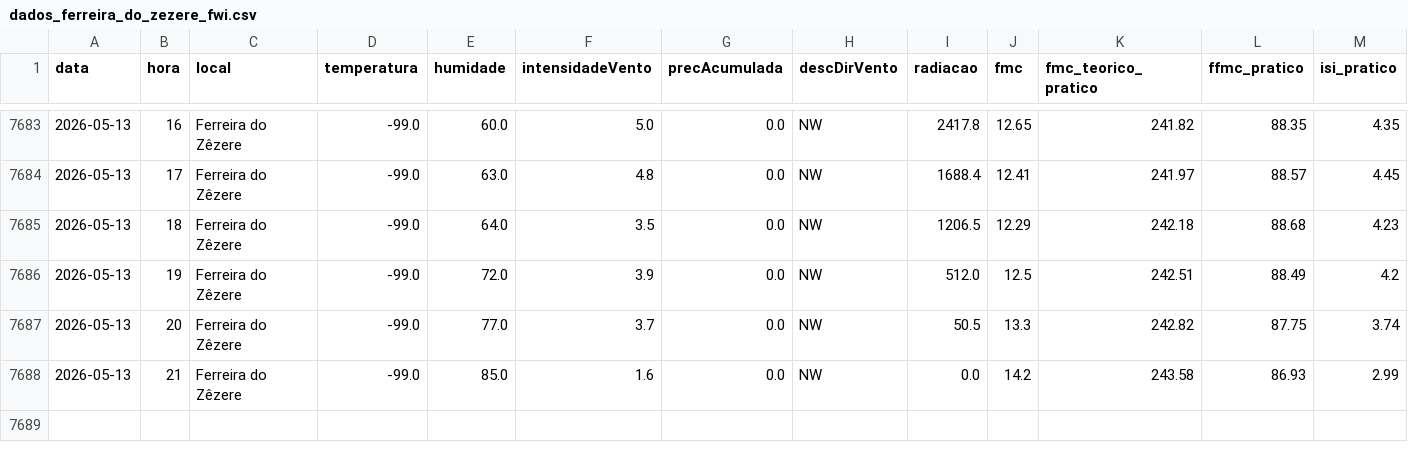
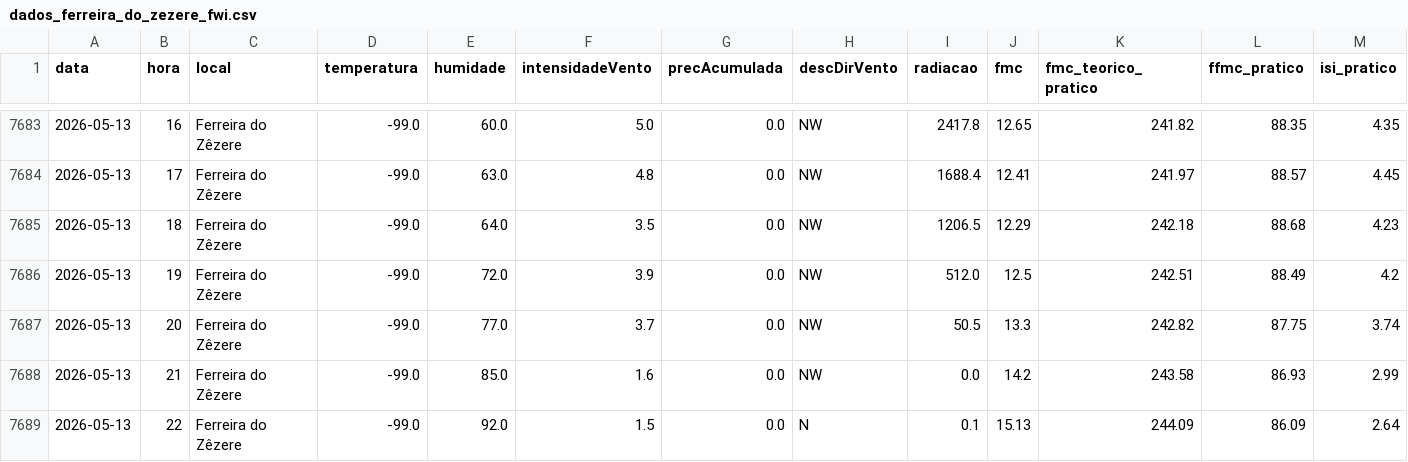
Before and after one commit to 23657/fwi-pipeline-ipt, a CSV file: dados_ferreira_do_zezere_fwi.csv, drawn as a sheet; only a part is shown, gaps mark what is left out; rows hold the shown columns only; the diff names each change by its address in the sheet, - before the commit and + after, or states it on an @@ line.

```diff
--- a/dados_ferreira_do_zezere_fwi.csv
+++ b/dados_ferreira_do_zezere_fwi.csv
+row 7689: 2026-05-13 | 22 | Ferreira do Zêzere | -99.0 | 92.0 | 1.5 | 0.0 | N | 0.1 | 15.13 | 244.09 | 86.09 | 2.64
```
Also changed, not shown: dados_castanheira_de_pera_fwi.csv, dados_macao_fwi.csv, 2 other files.
